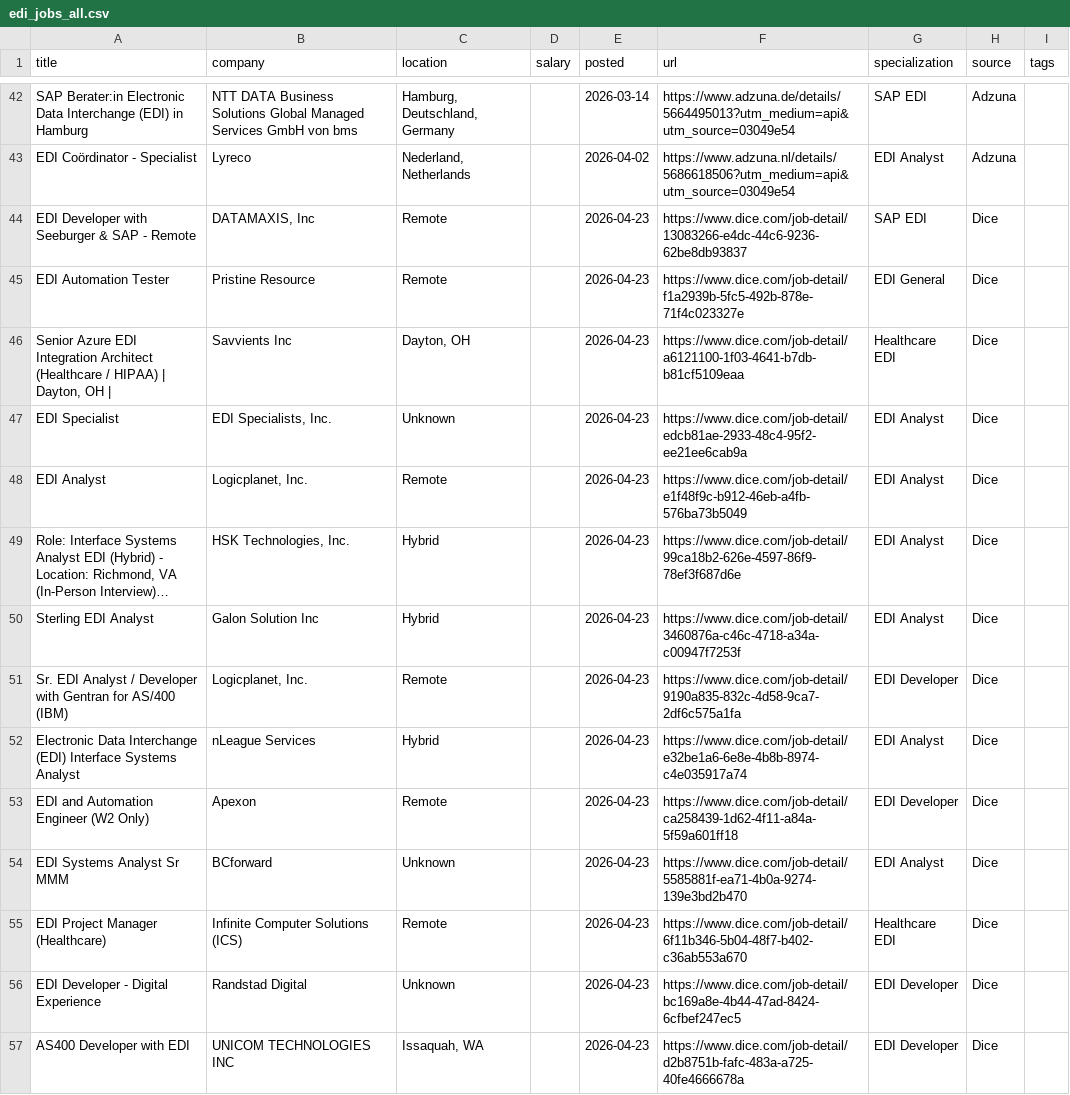
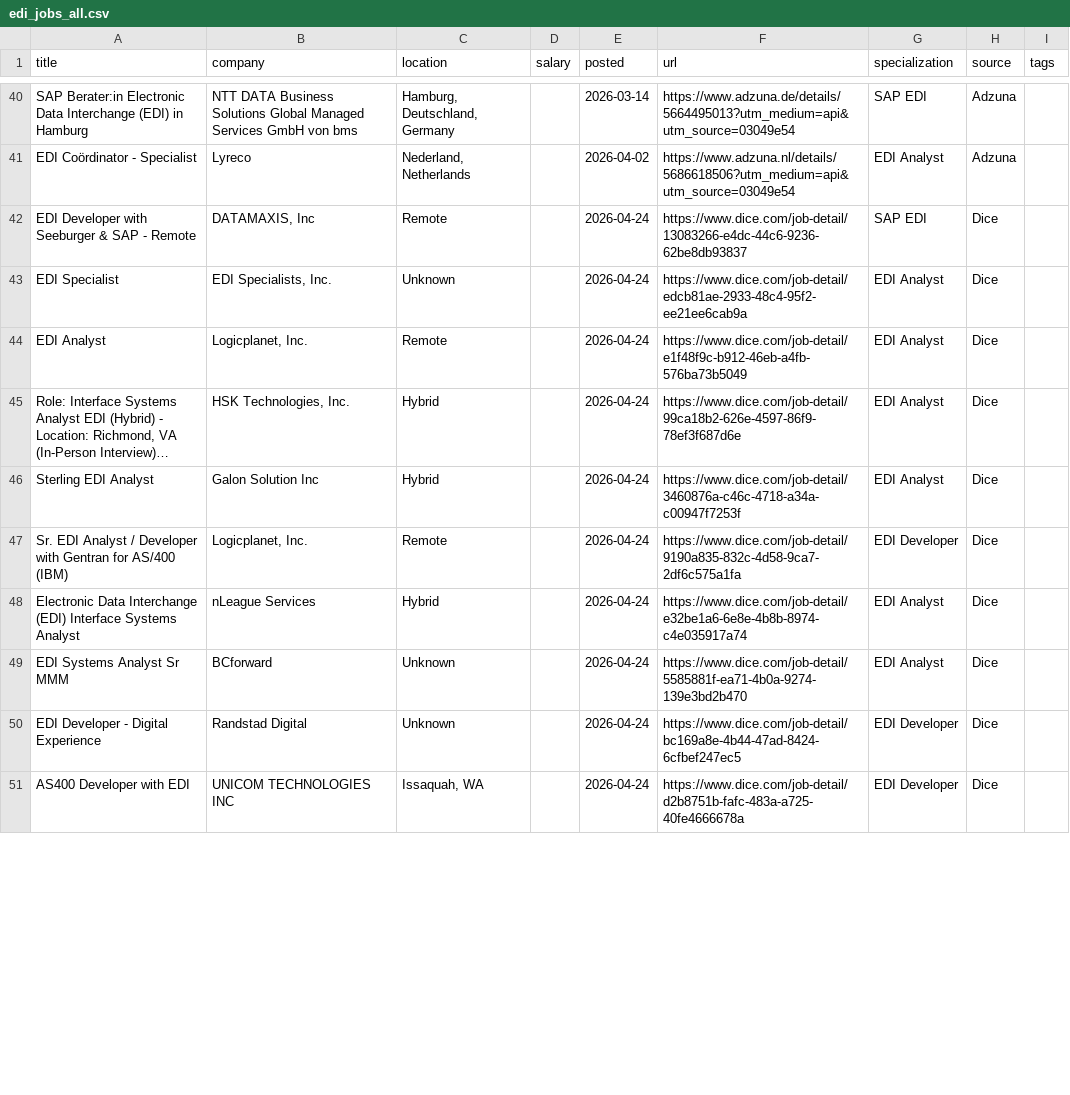
Before and after one commit to remoteediproject-ctrl/remoteedi-jobs, a CSV file: edi_jobs_all.csv, drawn as a sheet; only a part is shown, gaps mark what is left out; long unchanged cells end in …; removed rows and columns are numbered as before the commit, all else as after; the diff covers the shown part only; the diff names each change by its address in the sheet, - before the commit and + after, or states it on an @@ line.

```diff
--- a/edi_jobs_all.csv
+++ b/edi_jobs_all.csv
-E42 (posted): 2026-04-23
+E42 (posted): 2026-04-24
-row 45: EDI Automation Tester | Pristine Resource | Remote |  | 2026-04-23 | https://www.dice.com/job-detail/f1a2939b-5fc5-492b-878e-71f4c023327e | EDI General | Dice
-row 46: Senior Azure EDI Integration Architect (Healthcare / HIPAA) | Dayton, OH | | Savvients Inc | Dayton, OH |  | 2026-04-23 | https://www.dice.com/job-detail/a6121100-1f03-4641-b7db-b81cf5109eaa | Healthcare EDI | Dice
-E43:E48 (posted): 2026-04-23
+E43:E48 (posted): 2026-04-24
-row 53: EDI and Automation Engineer (W2 Only) | Apexon | Remote |  | 2026-04-23 | https://www.dice.com/job-detail/ca258439-1d62-4f11-a84a-5f59a601ff18 | EDI Developer | Dice
-E49 (posted): 2026-04-23
+E49 (posted): 2026-04-24
-row 55: EDI Project Manager (Healthcare) | Infinite Computer Solutions (ICS) | Remote |  | 2026-04-23 | https://www.dice.com/job-detail/6f11b346-5b04-48f7-b402-c36ab553a670 | Healthcare EDI | Dice
-E50:E51 (posted): 2026-04-23
+E50:E51 (posted): 2026-04-24
```
Also changed, not shown: 2 added rows, 4 removed rows and 35 edited cells elsewhere in this file, 2 other files.
